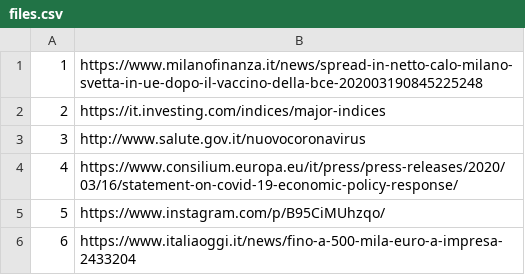
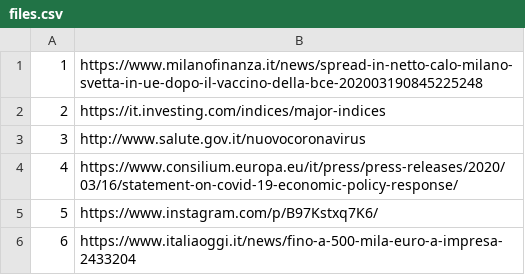
Before and after one commit to alexcascavilla/Corona-files, a CSV file: files.csv, drawn as a sheet.

Commit message:
Update files.csv

```diff
--- a/files.csv
+++ b/files.csv
@@ -4,3 +4,3 @@
 4,https://www.consilium.europa.eu/it/press/press-releases/2020/03/16/statement-on-covid-19-economic-policy-response/
-5,https://www.instagram.com/p/B95CiMUhzqo/
+5,https://www.instagram.com/p/B97Kstxq7K6/
 6,https://www.italiaoggi.it/news/fino-a-500-mila-euro-a-impresa-2433204
```
